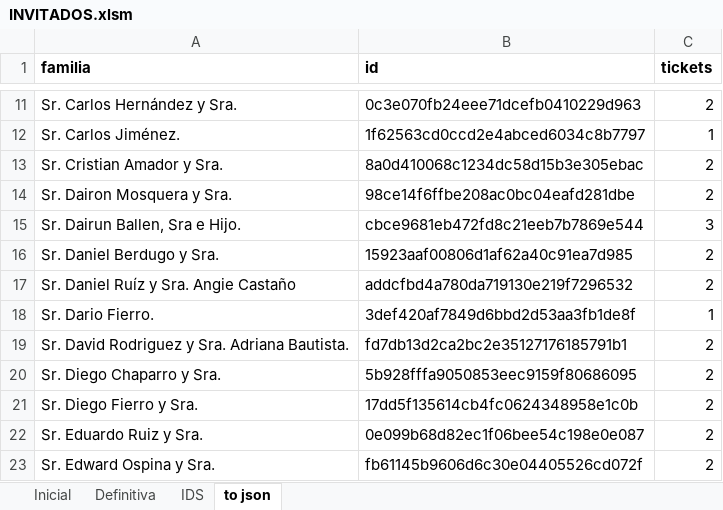
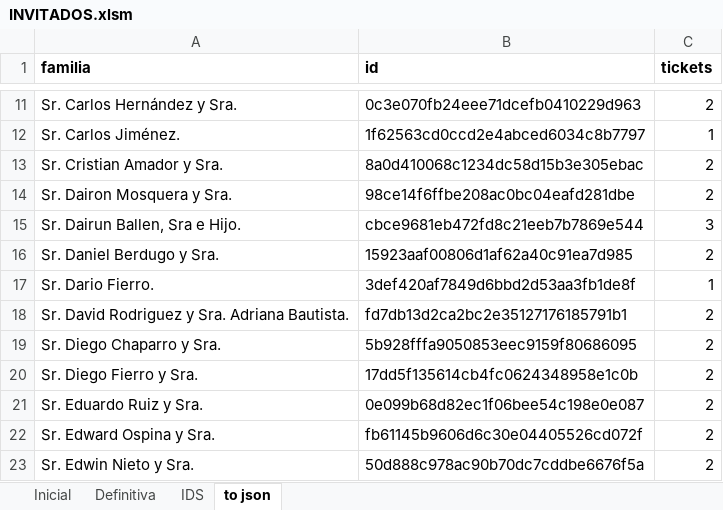
Before and after one commit to mivanospina94/mauro-kathe-wedding-website, an Excel workbook: INVITADOS.xlsm, sheet to json, drawn as a sheet; only a part is shown, gaps mark what is left out; the shorter side is filled out with more unchanged rows; values as stored, in another font and other column widths than the file's, no borders; the diff names each change by its address in the sheet, - before the commit and + after, or states it on an @@ line.

```diff
--- a/INVITADOS.xlsm (sheet to json)
+++ b/INVITADOS.xlsm (sheet to json)
-row 17: Sr. Daniel Ruíz y Sra. Angie Castaño | addcfbd4a780da719130e219f7296532 | 2
```
Also changed, not shown: sheet Definitiva, sheet IDS, formulas that keep their value, 1 other file.
